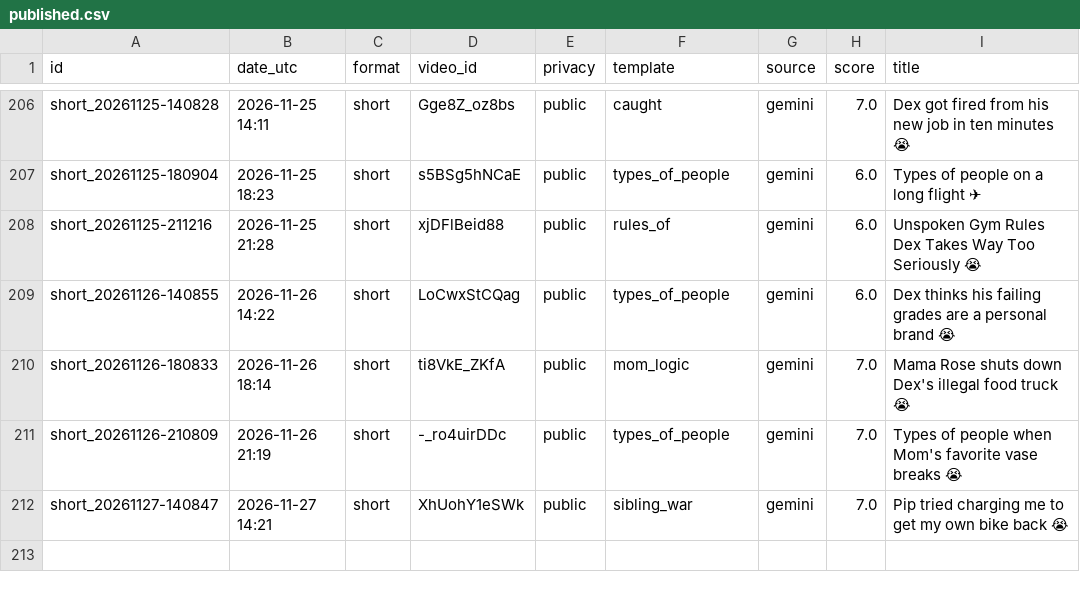
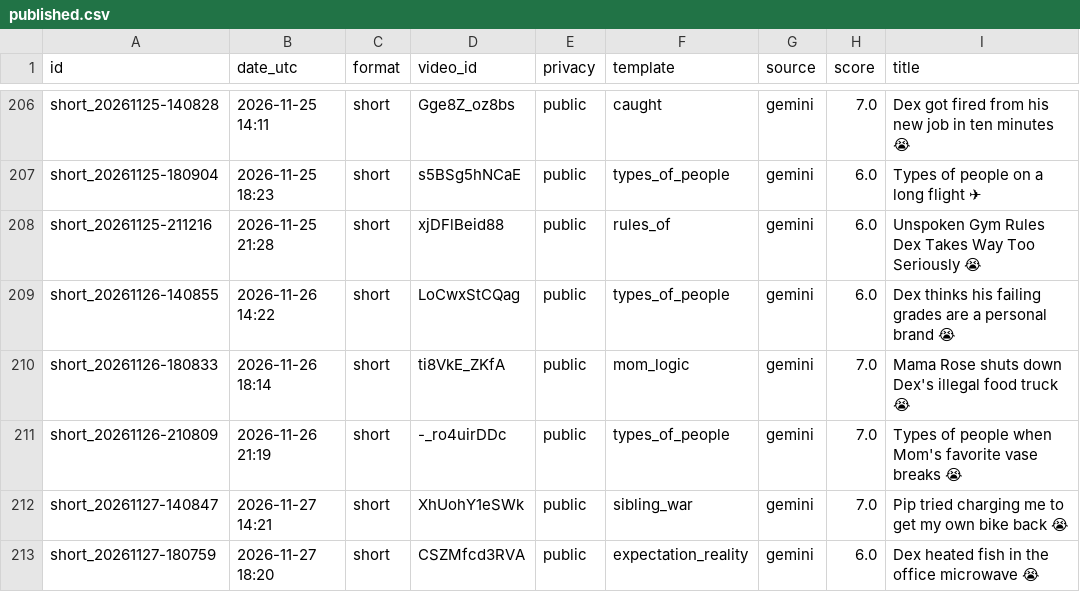
Before and after one commit to olgunkadirgulhan/dex-and-friends, a CSV file: published.csv, drawn as a sheet; only a part is shown, gaps mark what is left out.

Commit message:
video: 2026-11-27-1821

```diff
--- a/published.csv
+++ b/published.csv
@@ -212 +212,2 @@ short_20261126-210809,2026-11-26 21:19,short,-_ro4uirDDc,public,types_of_people,
 short_20261127-140847,2026-11-27 14:21,short,XhUohY1eSWk,public,sibling_war,gemini,7.0,Pip tried charging me to get my own bike back 😭
+short_20261127-180759,2026-11-27 18:20,short,CSZMfcd3RVA,public,expectation_reality,gemini,6.0,Dex heated fish in the office microwave 😭
```
Also changed, not shown: 1 other file.
